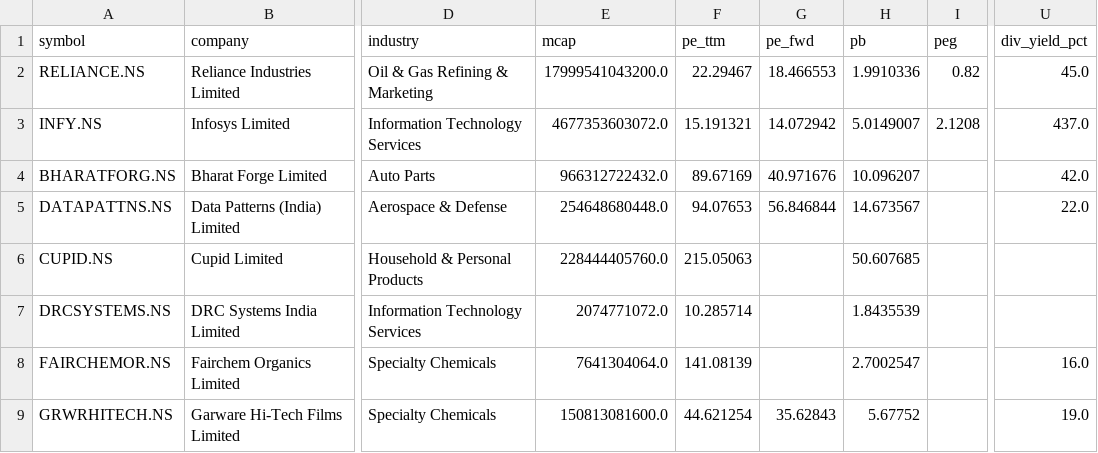
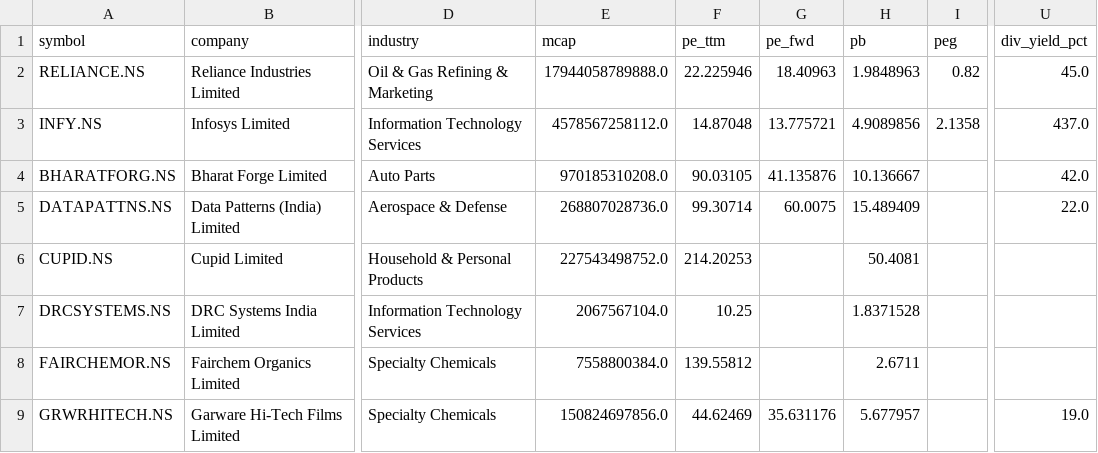
Before and after one commit to cogit0erg0sum/mgb-cockpit, a CSV file: app/data/fundamentals.csv, drawn as a sheet; only a part is shown, gaps mark what is left out; the diff covers the shown part only; the diff names each change by its address in the sheet, - before the commit and + after, or states it on an @@ line.

```diff
--- a/app/data/fundamentals.csv
+++ b/app/data/fundamentals.csv
-E2 (mcap): 17999541043200.0
+E2 (mcap): 17944058789888.0
-F2 (pe_ttm): 22.29467
+F2 (pe_ttm): 22.225946
-G2 (pe_fwd): 18.466553
+G2 (pe_fwd): 18.40963
-H2 (pb): 1.9910336
+H2 (pb): 1.9848963
-E3 (mcap): 4677353603072.0
+E3 (mcap): 4578567258112.0
-F3 (pe_ttm): 15.191321
+F3 (pe_ttm): 14.87048
-G3 (pe_fwd): 14.072942
+G3 (pe_fwd): 13.775721
-H3 (pb): 5.0149007
+H3 (pb): 4.9089856
-I3 (peg): 2.1208
+I3 (peg): 2.1358
-E4 (mcap): 966312722432.0
+E4 (mcap): 970185310208.0
-F4 (pe_ttm): 89.67169
+F4 (pe_ttm): 90.03105
-G4 (pe_fwd): 40.971676
+G4 (pe_fwd): 41.135876
-H4 (pb): 10.096207
+H4 (pb): 10.136667
-E5 (mcap): 254648680448.0
+E5 (mcap): 268807028736.0
-F5 (pe_ttm): 94.07653
+F5 (pe_ttm): 99.30714
-G5 (pe_fwd): 56.846844
+G5 (pe_fwd): 60.0075
-H5 (pb): 14.673567
+H5 (pb): 15.489409
-E6 (mcap): 228444405760.0
+E6 (mcap): 227543498752.0
-F6 (pe_ttm): 215.05063
+F6 (pe_ttm): 214.20253
-H6 (pb): 50.607685
+H6 (pb): 50.4081
-E7 (mcap): 2074771072.0
+E7 (mcap): 2067567104.0
-F7 (pe_ttm): 10.285714
+F7 (pe_ttm): 10.25
-H7 (pb): 1.8435539
+H7 (pb): 1.8371528
-E8 (mcap): 7641304064.0
+E8 (mcap): 7558800384.0
-F8 (pe_ttm): 141.08139
+F8 (pe_ttm): 139.55812
-H8 (pb): 2.7002547
+H8 (pb): 2.6711
-U8 (div_yield_pct): 16.0
+U8 (div_yield_pct): (empty)
-E9 (mcap): 150813081600.0
+E9 (mcap): 150824697856.0
-F9 (pe_ttm): 44.621254
+F9 (pe_ttm): 44.62469
-G9 (pe_fwd): 35.62843
+G9 (pe_fwd): 35.631176
-H9 (pb): 5.67752
+H9 (pb): 5.677957
```
Also changed, not shown: 63 edited cells elsewhere in this file, app/data/dashboard.csv.
